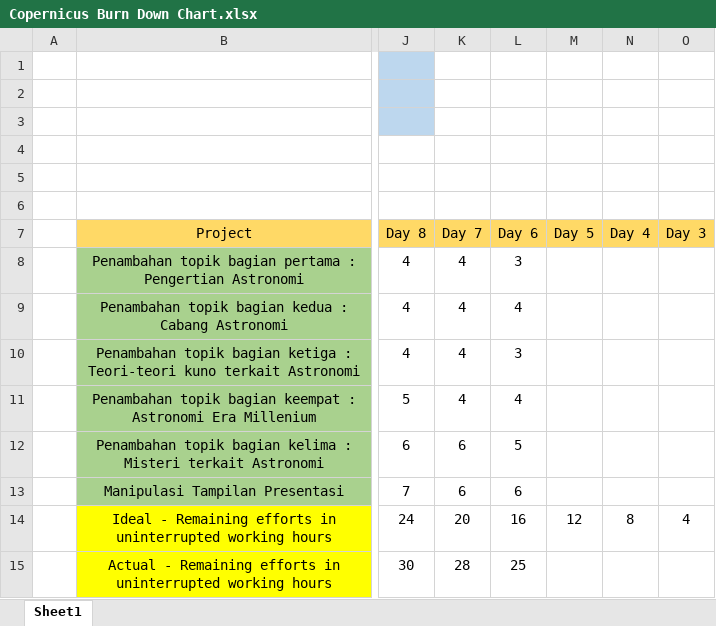
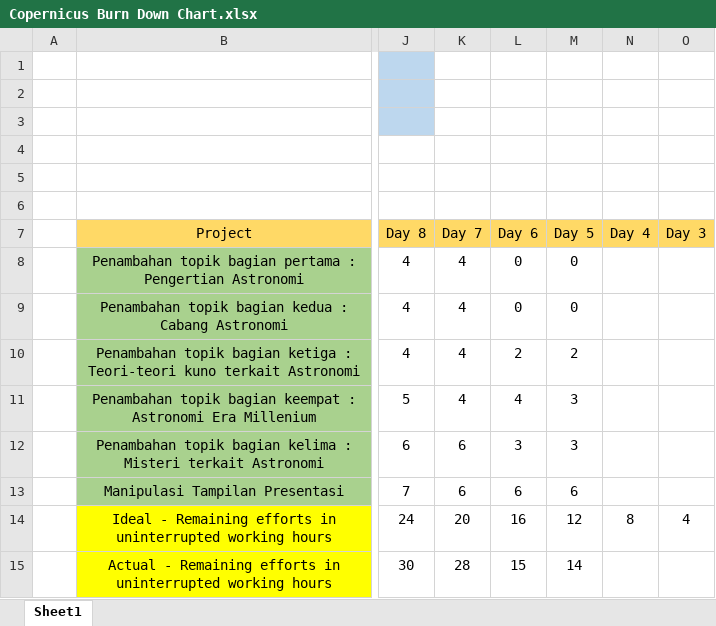
Before and after one commit to FebrycoBRaja/Copernicus, an Excel workbook: presentasi/src/Copernicus Burn Down Chart.xlsx, sheet Sheet1, drawn as a sheet; only a part is shown, gaps mark what is left out; values as stored, in another font and other column widths than the file's, no borders; charts and pictures not drawn; the diff names each change by its address in the sheet, - before the commit and + after, or states it on an @@ line.

Commit message:
Burndown Chart Today

```diff
--- a/presentasi/src/Copernicus Burn Down Chart.xlsx (sheet Sheet1)
+++ b/presentasi/src/Copernicus Burn Down Chart.xlsx (sheet Sheet1)
-L8 (Day 6): 3
+L8 (Day 6): 0
-M8:M9 (Day 5): (empty)
+M8:M9 (Day 5): 0
-L9 (Day 6): 4
+L9 (Day 6): 0
-L10 (Day 6): 3
+L10 (Day 6): 2
-M10 (Day 5): (empty)
+M10 (Day 5): 2
-M11:M12 (Day 5): (empty)
+M11:M12 (Day 5): 3
-L12 (Day 6): 5
+L12 (Day 6): 3
-M13 (Day 5): (empty)
+M13 (Day 5): 6
-L15 (Day 6): 25
+L15 (Day 6): 15
-M15 (Day 5): (empty)
+M15 (Day 5): 14
```
Also changed, not shown: charts or pictures.
